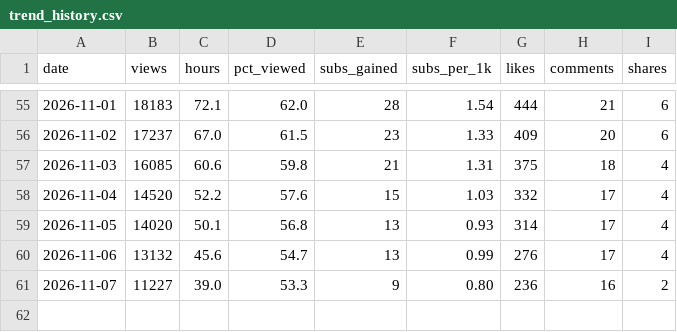
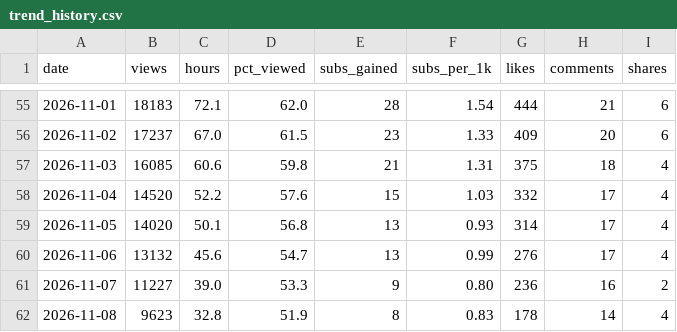
Before and after one commit to islamfatema/faru-autopilot, a CSV file: analytics/trend_history.csv, drawn as a sheet; only a part is shown, gaps mark what is left out.

Commit message:
insights: history [skip ci]

```diff
--- a/analytics/trend_history.csv
+++ b/analytics/trend_history.csv
@@ -61 +61,2 @@ date,views,hours,pct_viewed,subs_gained,subs_per_1k,likes,comments,shares
 2026-11-07,11227,39.0,53.3,9,0.80,236,16,2
+2026-11-08,9623,32.8,51.9,8,0.83,178,14,4
```
Also changed, not shown: 1 other file.
